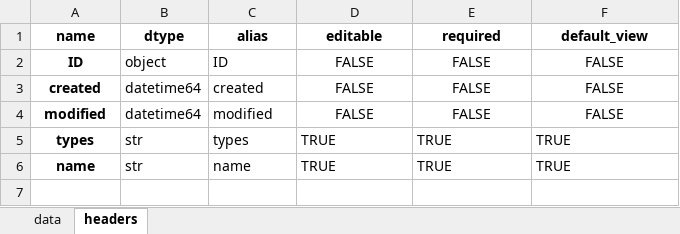
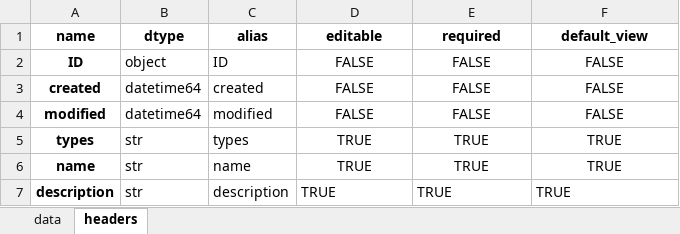
Before and after one commit to datagangstar/Nex, an Excel workbook: datasets/things.xlsx, sheet headers, drawn as a sheet; values as stored, in another font and other column widths than the file's, no borders; the diff names each change by its address in the sheet, - before the commit and + after, or states it on an @@ line.

```diff
--- a/datasets/things.xlsx (sheet headers)
+++ b/datasets/things.xlsx (sheet headers)
-D5:F6 alignment: left
+D5:F6 alignment: center
+row 7: description | str | description | TRUE | TRUE | TRUE
```
Also changed, not shown: sheet data, datasets.xlsx, datasets/objects.xlsx, 10 other files.
